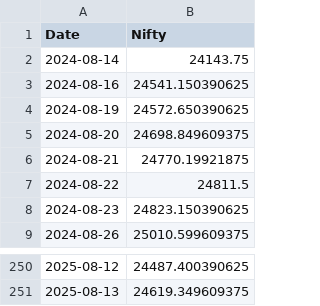
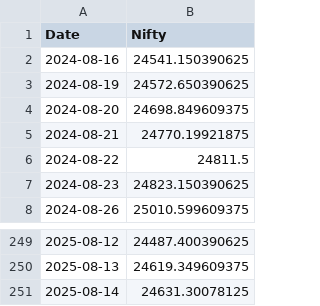
Before and after one commit to rahuly3108/Stock_pyodide, a CSV file: nifty_returns_without.csv, drawn as a sheet; only a part is shown, gaps mark what is left out.

```diff
--- a/nifty_returns_without.csv
+++ b/nifty_returns_without.csv
@@ -1,3 +1,2 @@
 Date,Nifty
-2024-08-14,24143.75
 2024-08-16,24541.150390625
@@ -251 +250,2 @@ Date,Nifty
 2025-08-13,24619.349609375
+2025-08-14,24631.30078125
```
Also changed, not shown: nifty_returns.csv, stock_prt_chng.csv, 1 other file.
